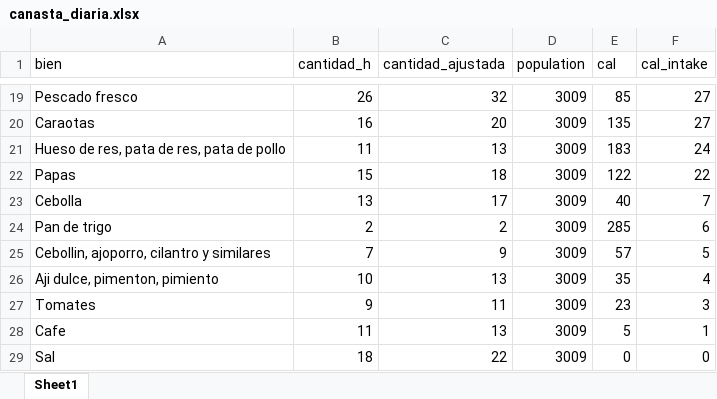
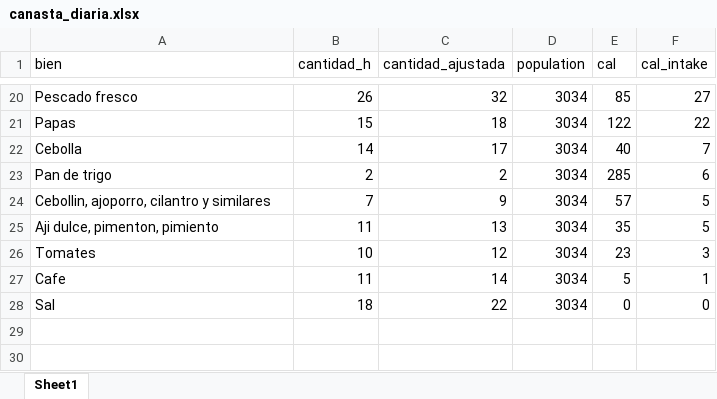
Before and after one commit to gdcaruso/VEN, an Excel workbook: poverty_measurement/output/canasta_diaria.xlsx, sheet Sheet1, drawn as a sheet; only a part is shown, gaps mark what is left out; values as stored, in another font and other column widths than the file's, no borders; removed rows and columns are numbered as before the commit, all else as after; the diff covers the shown part only; the diff names each change by its address in the sheet, - before the commit and + after, or states it on an @@ line.

```diff
--- a/poverty_measurement/output/canasta_diaria.xlsx (sheet Sheet1)
+++ b/poverty_measurement/output/canasta_diaria.xlsx (sheet Sheet1)
-D20 (population): 3009
+D20 (population): 3034
-row 20: Caraotas | 16 | 20 | 3009 | 135 | 27
-row 21: Hueso de res, pata de res, pata de pollo | 11 | 13 | 3009 | 183 | 24
-D21:D28 (population): 3009
+D21:D28 (population): 3034
-B22 (cantidad_h): 13
+B22 (cantidad_h): 14
-B25 (cantidad_h): 10
+B25 (cantidad_h): 11
-F25 (cal_intake): 4
+F25 (cal_intake): 5
-B26 (cantidad_h): 9
+B26 (cantidad_h): 10
-C26 (cantidad_ajustada): 11
+C26 (cantidad_ajustada): 12
-C27 (cantidad_ajustada): 13
+C27 (cantidad_ajustada): 14
```
Also changed, not shown: 1 added row and 48 edited cells elsewhere in this sheet, poverty_measurement/output/costo_canasta_diaria.xlsx, poverty_measurement/output/precios_implicitos.xlsx, 19 other files.
